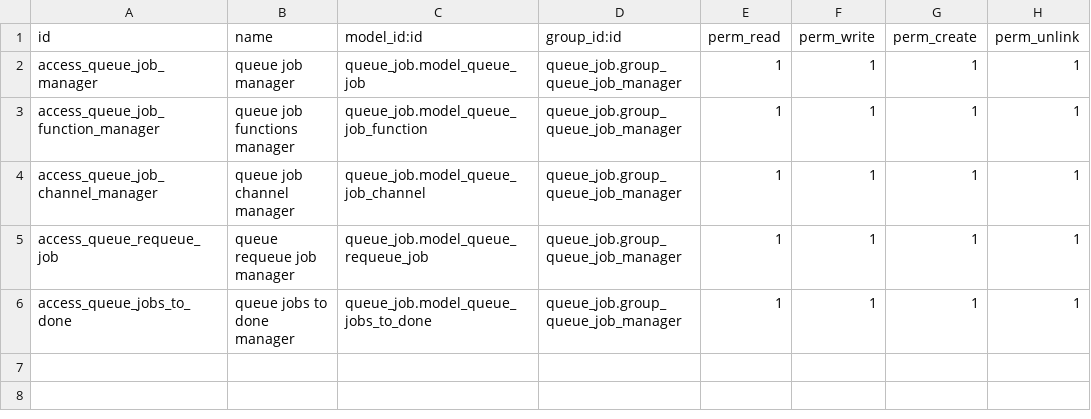
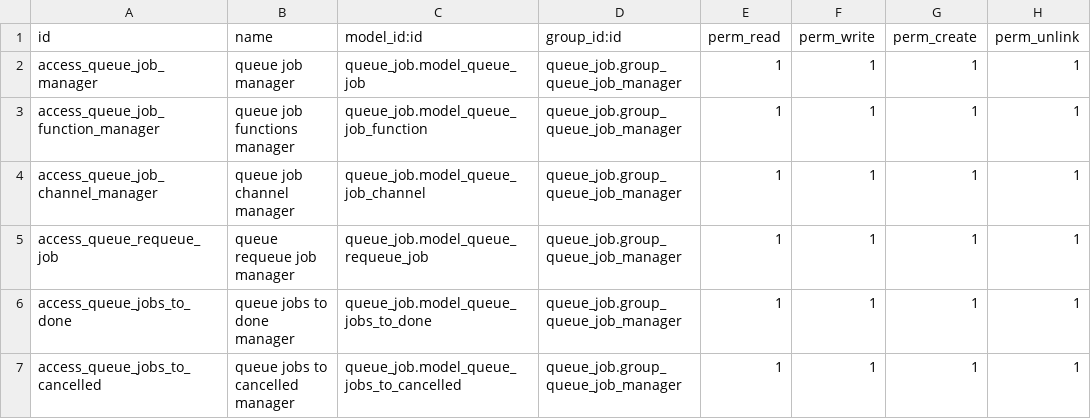
Before and after one commit to xaviedoanhduy/queue, a CSV file: queue_job/security/ir.model.access.csv, drawn as a sheet.

Commit message:
[IMP] queue_job: Add cancelled state to queue.job

```diff
--- a/queue_job/security/ir.model.access.csv
+++ b/queue_job/security/ir.model.access.csv
@@ -6 +6,2 @@ access_queue_requeue_job,queue requeue job manager,queue_job.model_queue_requeue
 access_queue_jobs_to_done,queue jobs to done manager,queue_job.model_queue_jobs_to_done,queue_job.group_queue_job_manager,1,1,1,1
+access_queue_jobs_to_cancelled,queue jobs to cancelled manager,queue_job.model_queue_jobs_to_cancelled,queue_job.group_queue_job_manager,1,1,1,1
```
Also changed, not shown: 7 other files.
